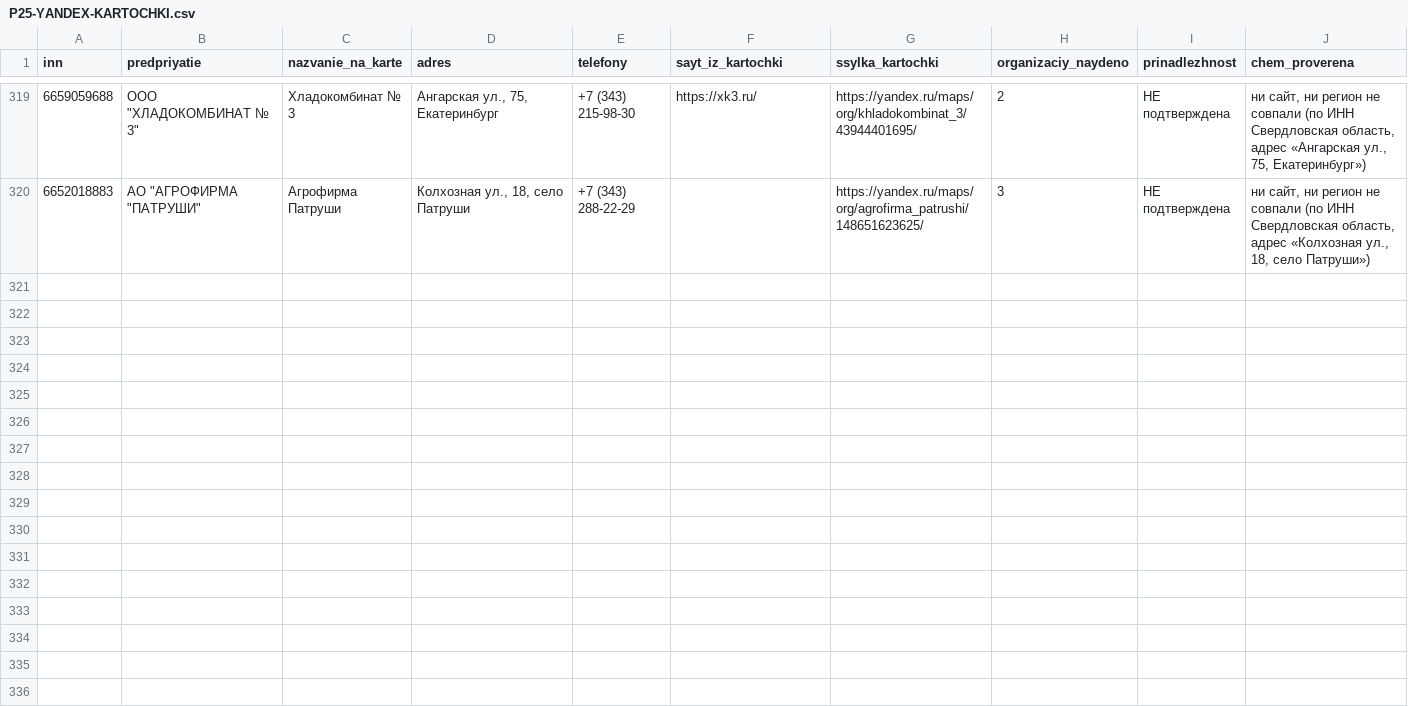
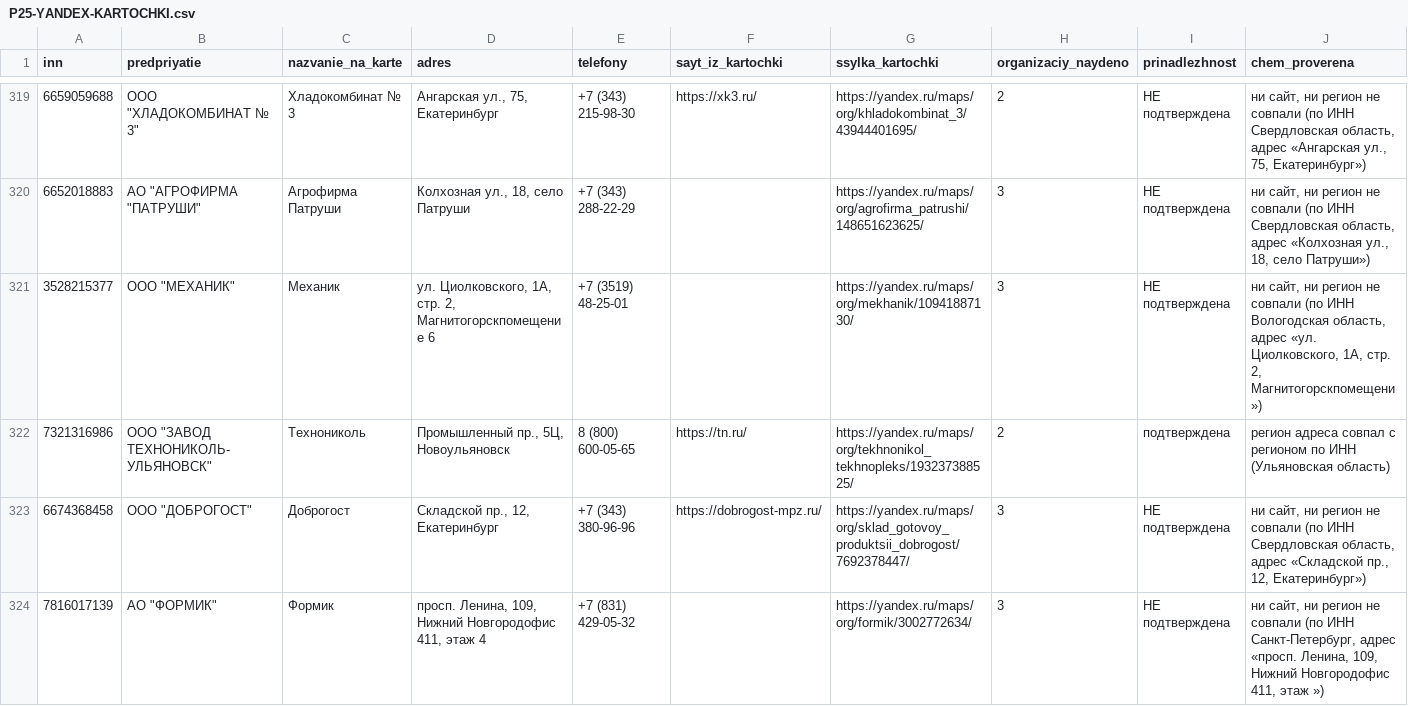
Before and after one commit to kirillrand4-alt/avto, a CSV file: seo-texts/engineers-lens/P25-YANDEX-KARTOCHKI.csv, drawn as a sheet; only a part is shown, gaps mark what is left out; the diff names each change by its address in the sheet, - before the commit and + after, or states it on an @@ line.

```diff
--- a/seo-texts/engineers-lens/P25-YANDEX-KARTOCHKI.csv
+++ b/seo-texts/engineers-lens/P25-YANDEX-KARTOCHKI.csv
+row 321: 3528215377 | ООО "МЕХАНИК" | Механик | ул. Циолковского, 1А, стр. 2, Магнитогорскпомещение 6 | +7 (3519) 48-25-01 |  | https://yandex.ru/maps/org/mekhanik/10941887130/ | 3 | НЕ подтверждена | ни сайт, ни регион не совпали (по ИНН Вологодская область, адрес «ул. Циолковского, 1А, стр. 2, Магнитогорскпомещени»)
+row 322: 7321316986 | ООО "ЗАВОД ТЕХНОНИКОЛЬ-УЛЬЯНОВСК" | Технониколь | Промышленный пр., 5Ц, Новоульяновск | 8 (800) 600-05-65 | https://tn.ru/ | https://yandex.ru/maps/org/tekhnonikol_tekhnopleks/193237388525/ | 2 | подтверждена | регион адреса совпал с регионом по ИНН (Ульяновская область)
+row 323: 6674368458 | ООО "ДОБРОГОСТ" | Доброгост | Складской пр., 12, Екатеринбург | +7 (343) 380-96-96 | https://dobrogost-mpz.ru/ | https://yandex.ru/maps/org/sklad_gotovoy_produktsii_dobrogost/7692378447/ | 3 | НЕ подтверждена | ни сайт, ни регион не совпали (по ИНН Свердловская область, адрес «Складской пр., 12, Екатеринбург»)
+row 324: 7816017139 | АО "ФОРМИК" | Формик | просп. Ленина, 109, Нижний Новгородофис 411, этаж 4 | +7 (831) 429-05-32 |  | https://yandex.ru/maps/org/formik/3002772634/ | 3 | НЕ подтверждена | ни сайт, ни регион не совпали (по ИНН Санкт-Петербург, адрес «просп. Ленина, 109, Нижний Новгородофис 411, этаж »)
```
Also changed, not shown: seo-texts/engineers-lens/P25-eis-zhurnal.csv, seo-texts/engineers-lens/P25-yandex-kartochki-zhurnal.csv, 1 other file.
